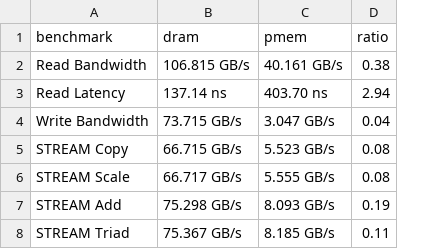
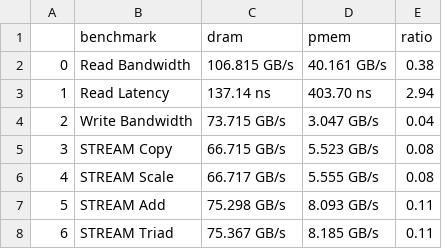
Before and after one commit to eunmann/GraphAnalysis, a CSV file: results/mem_metrics_cores.csv, drawn as a sheet; addresses are those after the commit; the diff names each change by its address in the sheet, - before the commit and + after, or states it on an @@ line.

Commit message:
Adding ratios to mem metrics with script

```diff
--- a/results/mem_metrics_cores.csv
+++ b/results/mem_metrics_cores.csv
+column A, rows 2-8: 0 | 1 | 2 | 3 | 4 | 5 | 6
-E7 (ratio): 0.19
+E7 (ratio): 0.11
```
Also changed, not shown: results/mem_metrics.csv, 1 other file.
